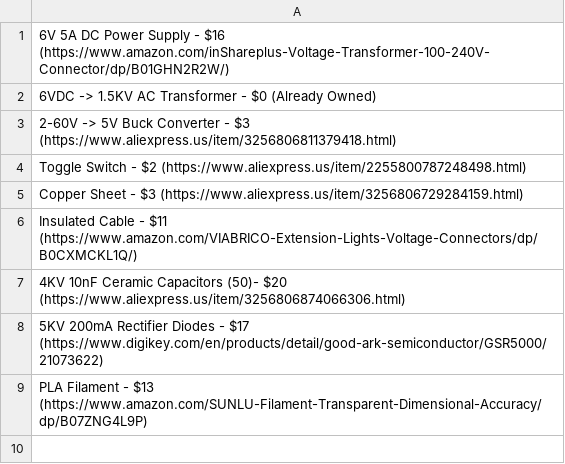
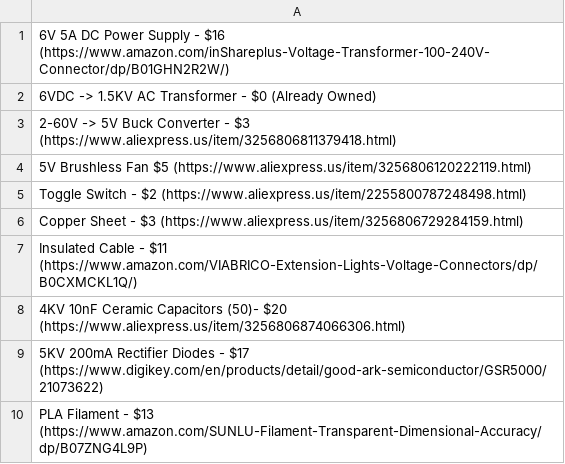
Before and after one commit to Firestorm108/Purple-Mist-Generator, a CSV file: BOM.csv, drawn as a sheet; the diff names each change by its address in the sheet, - before the commit and + after, or states it on an @@ line.

Commit message:
Update BOM.csv

```diff
--- a/BOM.csv
+++ b/BOM.csv
+row 4: 5V Brushless Fan $5 (https://www.aliexpress.us/item/3256806120222119.html)
```
